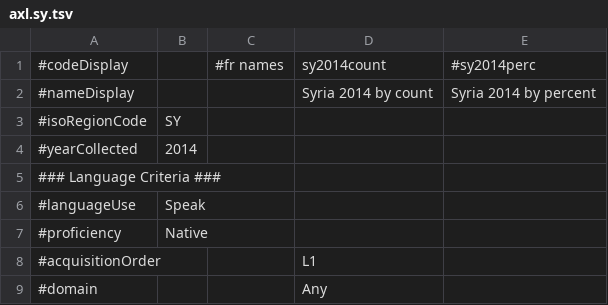
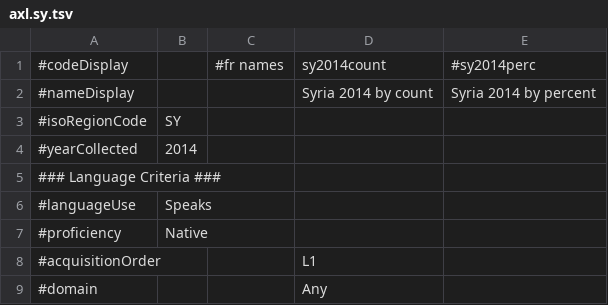
Before and after one commit to Translation-Commons/lang-nav, a TSV file: public/data/census/axl/axl.sy.tsv, drawn as a sheet; only a part is shown.

Commit message:
Fix type for enum value

```diff
--- a/public/data/census/axl/axl.sy.tsv
+++ b/public/data/census/axl/axl.sy.tsv
@@ -5,3 +5,3 @@
 ### Language Criteria ###				
-#languageUse	Speak			
+#languageUse	Speaks			
 #proficiency	Native			
```
